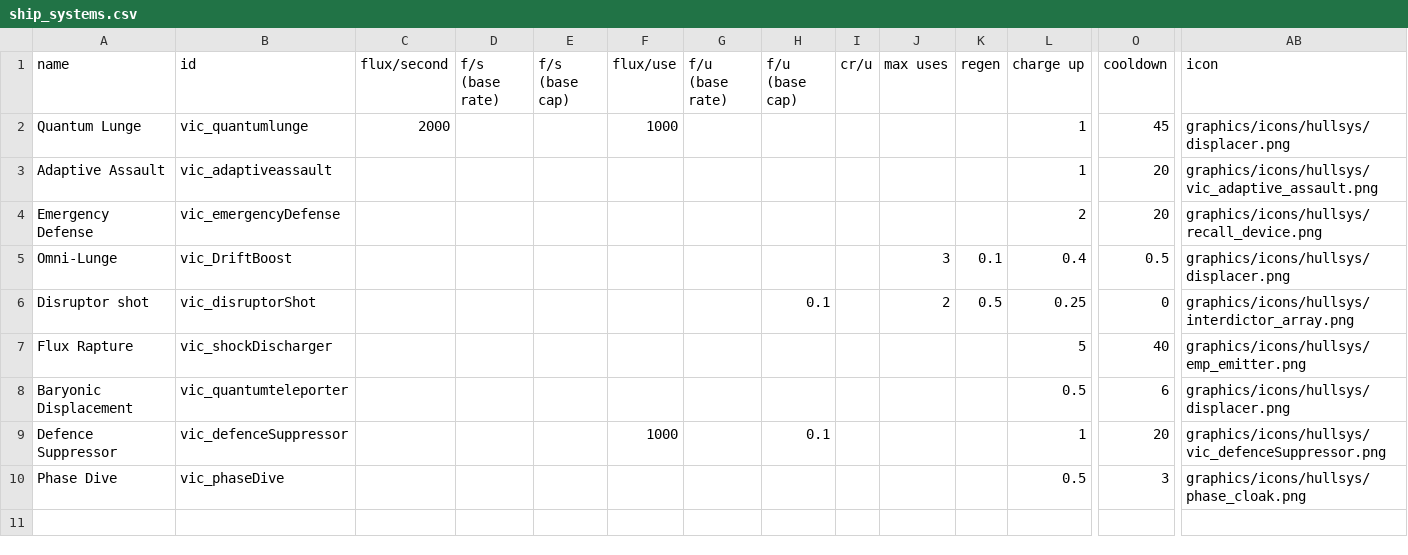
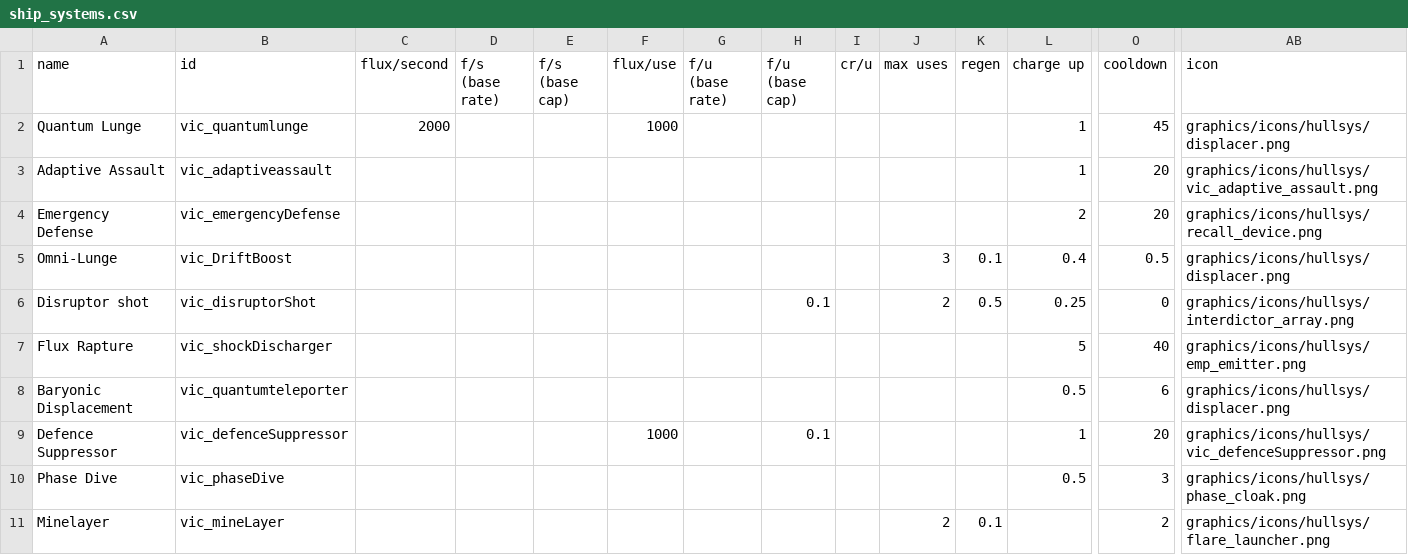
Before and after one commit to AstaratStarsector/VIC, a CSV file: VIC/data/shipsystems/ship_systems.csv, drawn as a sheet; only a part is shown, gaps mark what is left out; rows hold the shown columns only; the diff names each change by its address in the sheet, - before the commit and + after, or states it on an @@ line.

```diff
--- a/VIC/data/shipsystems/ship_systems.csv
+++ b/VIC/data/shipsystems/ship_systems.csv
+row 11: Minelayer | vic_mineLayer |  |  |  |  |  |  |  | 2 | 0.1 |  | 2 | graphics/icons/hullsys/flare_launcher.png
```
Also changed, not shown: VIC/data/hulls/ship_data.csv, VIC/data/strings/descriptions.csv, 21 other files.
